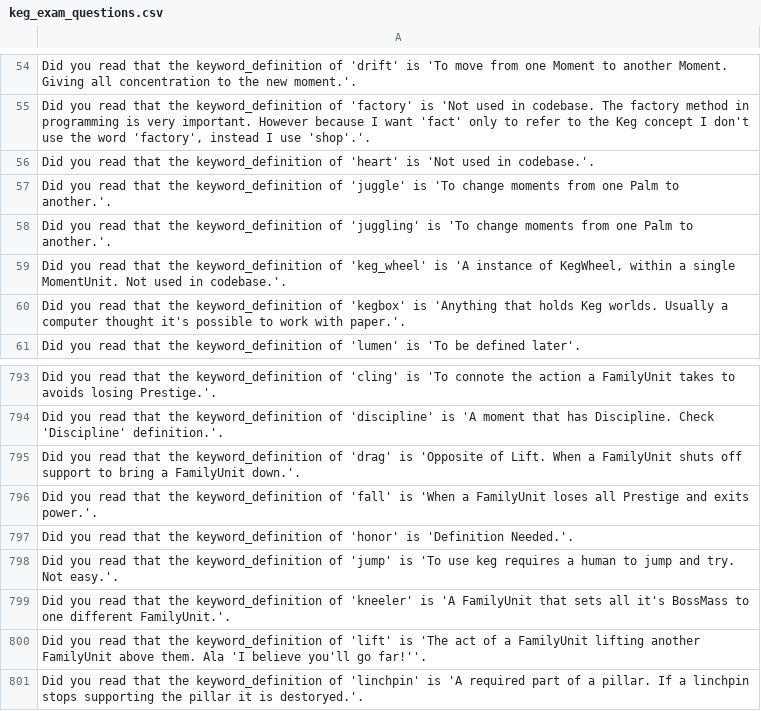
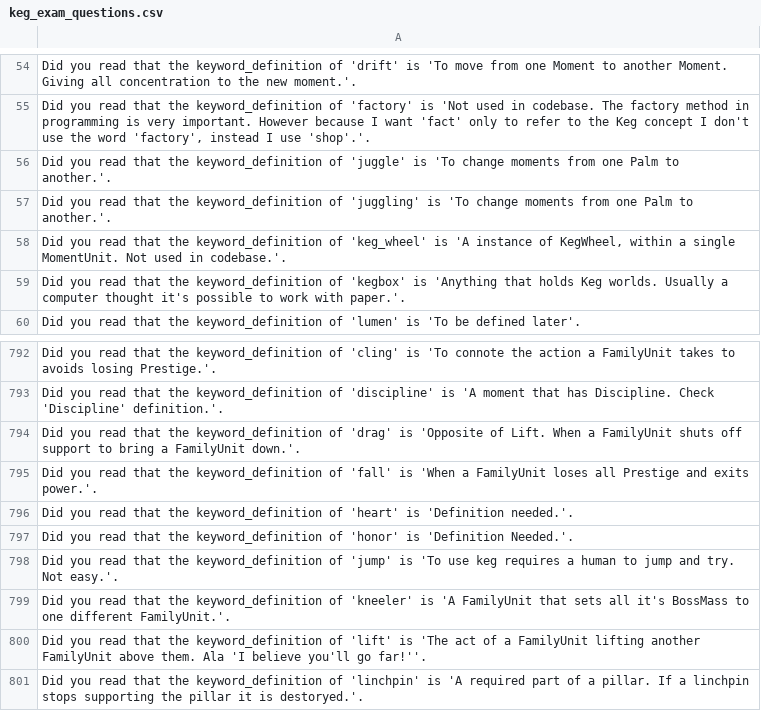
Before and after one commit to jschalk/keg, a CSV file: src/ch99_glossary/derived/keg_exam_questions.csv, drawn as a sheet; only a part is shown, gaps mark what is left out; removed rows and columns are numbered as before the commit, all else as after; the diff names each change by its address in the sheet, - before the commit and + after, or states it on an @@ line.

```diff
--- a/src/ch99_glossary/derived/keg_exam_questions.csv
+++ b/src/ch99_glossary/derived/keg_exam_questions.csv
-row 56: Did you read that the keyword_definition of 'heart' is 'Not used in codebase.'.
+row 796: Did you read that the keyword_definition of 'heart' is 'Definition needed.'.
```
Also changed, not shown: src/ch99_glossary/derived/question_tier.csv, 5 other files.
